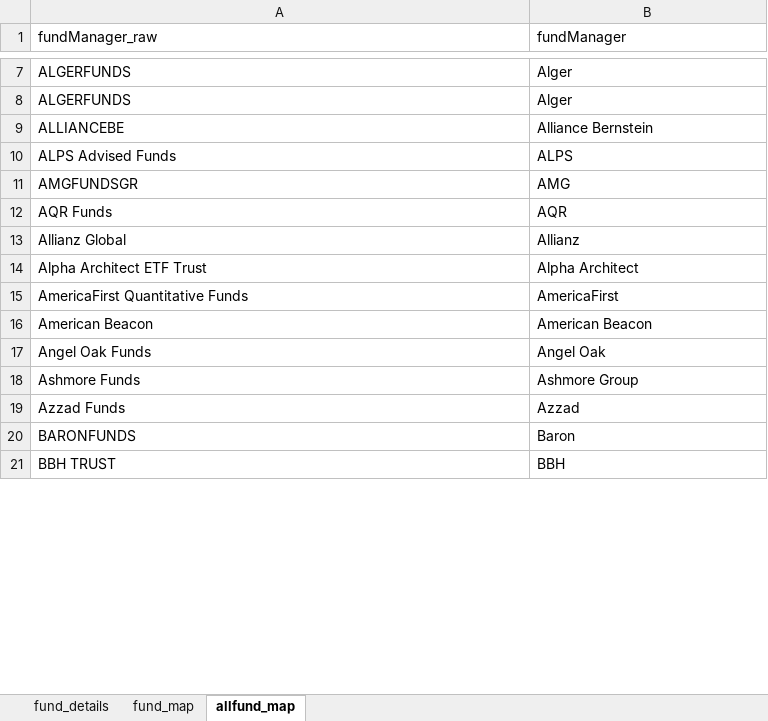
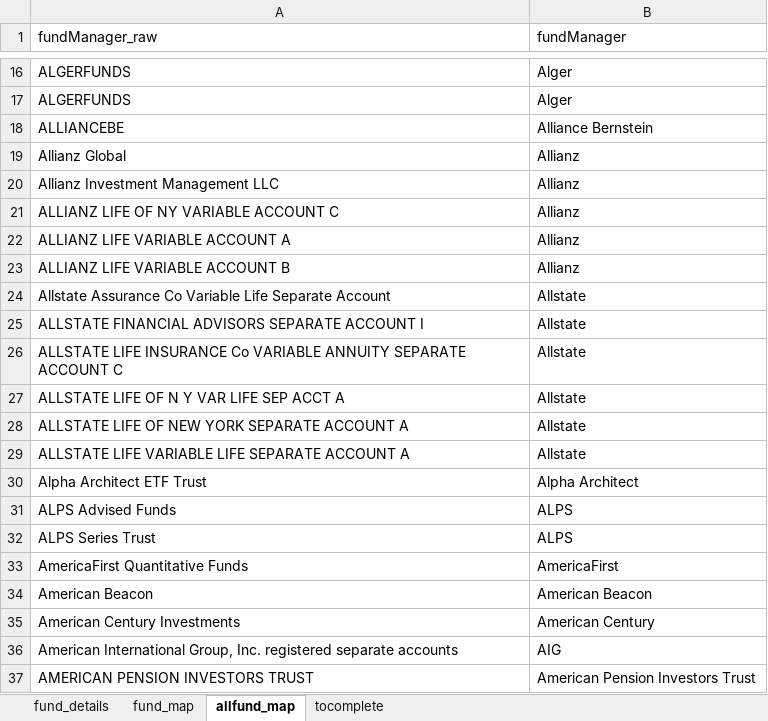
Before and after one commit to miketsai05/fundvaluations, an Excel workbook: data/master_funds.xlsx, sheet allfund_map, drawn as a sheet; only a part is shown, gaps mark what is left out; the shorter side is filled out with more unchanged rows; values as stored, in another font and other column widths than the file's, no borders; the diff covers the shown part only; the diff names each change by its address in the sheet, - before the commit and + after, or states it on an @@ line.

```diff
--- a/data/master_funds.xlsx (sheet allfund_map)
+++ b/data/master_funds.xlsx (sheet allfund_map)
+sheet tab: tocomplete
@@ row 13 moved to row 19: Allianz Global @@
+row 20: Allianz Investment Management LLC | Allianz
+row 21: ALLIANZ LIFE OF NY VARIABLE ACCOUNT C | Allianz
+row 22: ALLIANZ LIFE VARIABLE ACCOUNT A | Allianz
+row 23: ALLIANZ LIFE VARIABLE ACCOUNT B | Allianz
+row 24: Allstate Assurance Co Variable Life Separate Account | Allstate
+row 25: ALLSTATE FINANCIAL ADVISORS SEPARATE ACCOUNT I | Allstate
+row 26: ALLSTATE LIFE INSURANCE Co VARIABLE ANNUITY SEPARATE ACCOUNT C | Allstate
+row 27: ALLSTATE LIFE OF N Y VAR LIFE SEP ACCT A | Allstate
+row 28: ALLSTATE LIFE OF NEW YORK SEPARATE ACCOUNT A | Allstate
+row 29: ALLSTATE LIFE VARIABLE LIFE SEPARATE ACCOUNT A | Allstate
@@ row 14 moved to row 30: Alpha Architect ETF Trust @@
@@ row 11 moved to row 40: AMGFUNDSGR @@
@@ row 12 moved to row 43: AQR Funds @@
@@ row 161 moved to row 32: ALPS Series Trust @@
+row 35: American Century Investments | American Century
+row 36: American International Group, Inc. registered separate accounts | AIG
@@ row 162 moved to row 37: AMERICAN PENSION INVESTORS TRUST @@
```
Also changed, not shown: 165 added rows, 5 removed rows, 116 moved rows and 3 edited cells elsewhere in this sheet, 11 other files.
